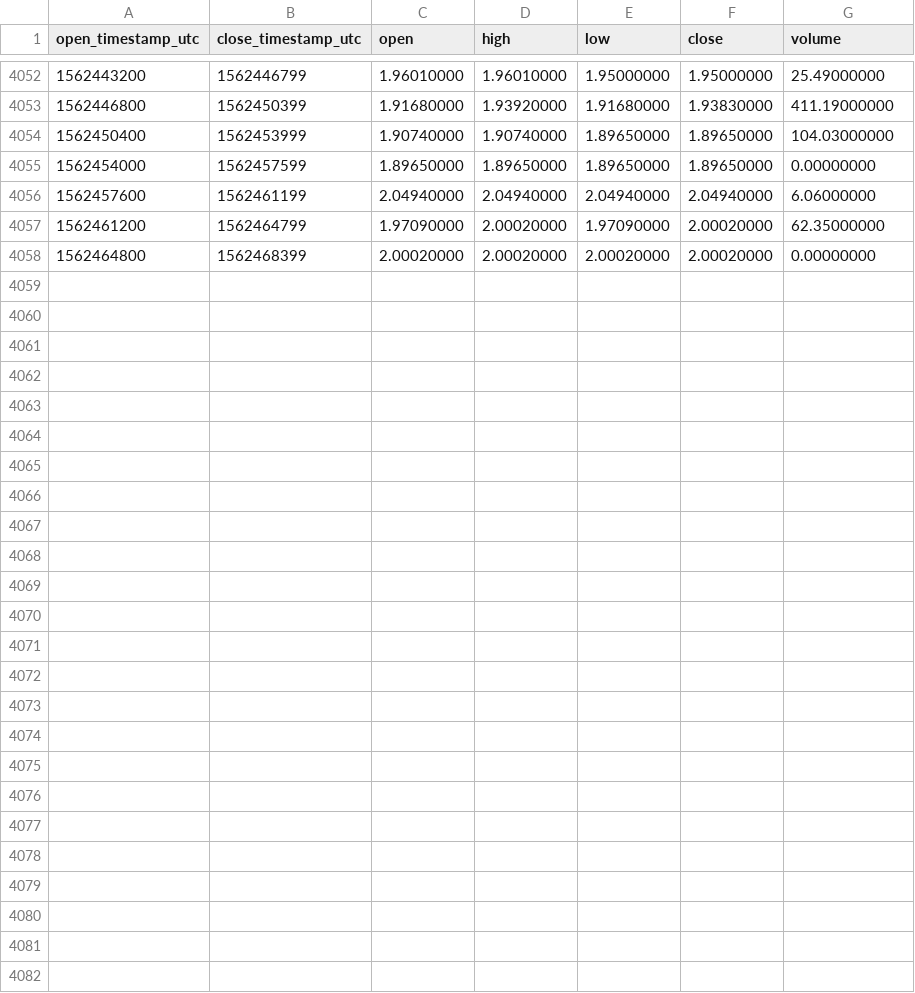
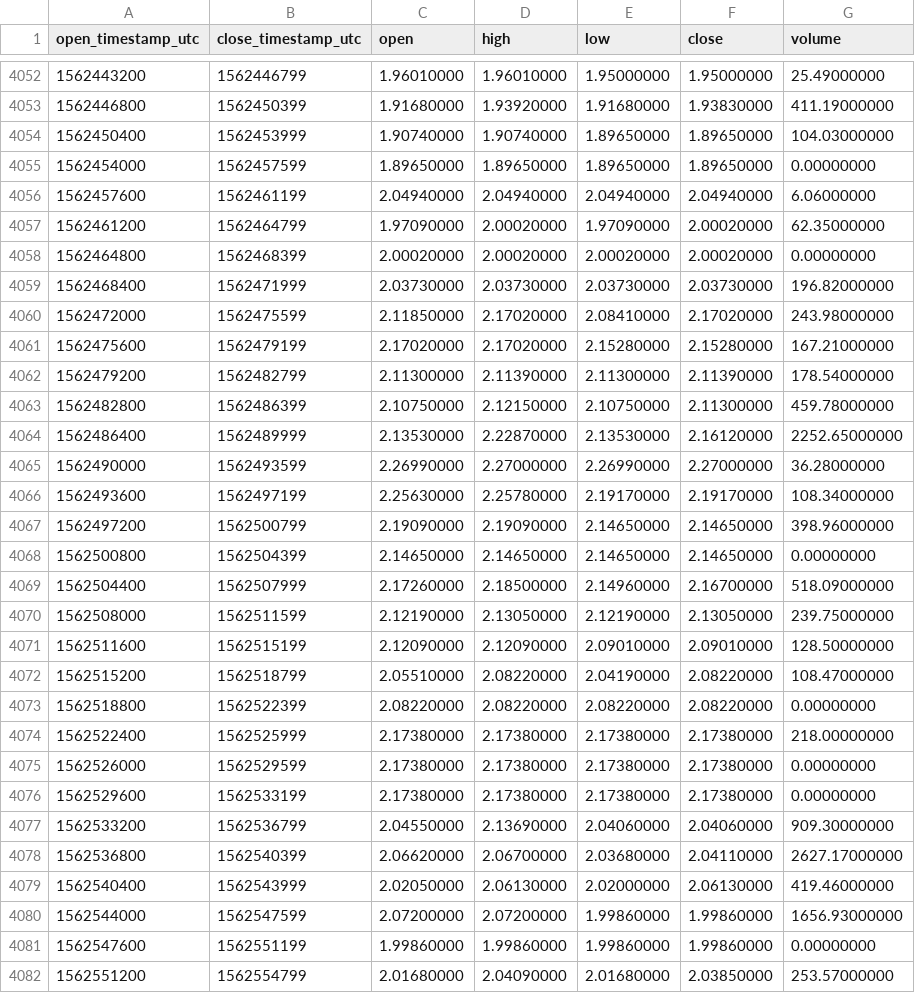
Before and after one commit to cryptobigbro/binance-WAVESPAX, a CSV file: binance-WAVESPAX-1h.csv, drawn as a sheet; only a part is shown, gaps mark what is left out.

Commit message:
Update OHLCV data.

```diff
--- a/binance-WAVESPAX-1h.csv
+++ b/binance-WAVESPAX-1h.csv
@@ -4058 +4058,25 @@ open_timestamp_utc,close_timestamp_utc,open,high,low,close,volume
 1562464800,1562468399,2.00020000,2.00020000,2.00020000,2.00020000,0.00000000
+1562468400,1562471999,2.03730000,2.03730000,2.03730000,2.03730000,196.82000000
+1562472000,1562475599,2.11850000,2.17020000,2.08410000,2.17020000,243.98000000
+1562475600,1562479199,2.17020000,2.17020000,2.15280000,2.15280000,167.21000000
+1562479200,1562482799,2.11300000,2.11390000,2.11300000,2.11390000,178.54000000
+1562482800,1562486399,2.10750000,2.12150000,2.10750000,2.11300000,459.78000000
+1562486400,1562489999,2.13530000,2.22870000,2.13530000,2.16120000,2252.65000000
+1562490000,1562493599,2.26990000,2.27000000,2.26990000,2.27000000,36.28000000
+1562493600,1562497199,2.25630000,2.25780000,2.19170000,2.19170000,108.34000000
+1562497200,1562500799,2.19090000,2.19090000,2.14650000,2.14650000,398.96000000
+1562500800,1562504399,2.14650000,2.14650000,2.14650000,2.14650000,0.00000000
+1562504400,1562507999,2.17260000,2.18500000,2.14960000,2.16700000,518.09000000
+1562508000,1562511599,2.12190000,2.13050000,2.12190000,2.13050000,239.75000000
+1562511600,1562515199,2.12090000,2.12090000,2.09010000,2.09010000,128.50000000
+1562515200,1562518799,2.05510000,2.08220000,2.04190000,2.08220000,108.47000000
+1562518800,1562522399,2.08220000,2.08220000,2.08220000,2.08220000,0.00000000
+1562522400,1562525999,2.17380000,2.17380000,2.17380000,2.17380000,218.00000000
+1562526000,1562529599,2.17380000,2.17380000,2.17380000,2.17380000,0.00000000
+1562529600,1562533199,2.17380000,2.17380000,2.17380000,2.17380000,0.00000000
+1562533200,1562536799,2.04550000,2.13690000,2.04060000,2.04060000,909.30000000
+1562536800,1562540399,2.06620000,2.06700000,2.03680000,2.04110000,2627.17000000
+1562540400,1562543999,2.02050000,2.06130000,2.02000000,2.06130000,419.46000000
+1562544000,1562547599,2.07200000,2.07200000,1.99860000,1.99860000,1656.93000000
+1562547600,1562551199,1.99860000,1.99860000,1.99860000,1.99860000,0.00000000
+1562551200,1562554799,2.01680000,2.04090000,2.01680000,2.03850000,253.57000000
```
Also changed, not shown: binance-WAVESPAX-1d.csv.
